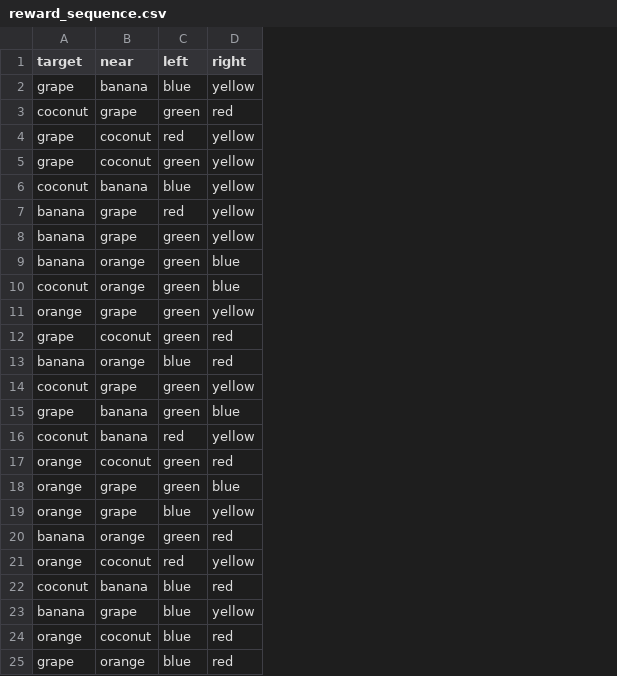
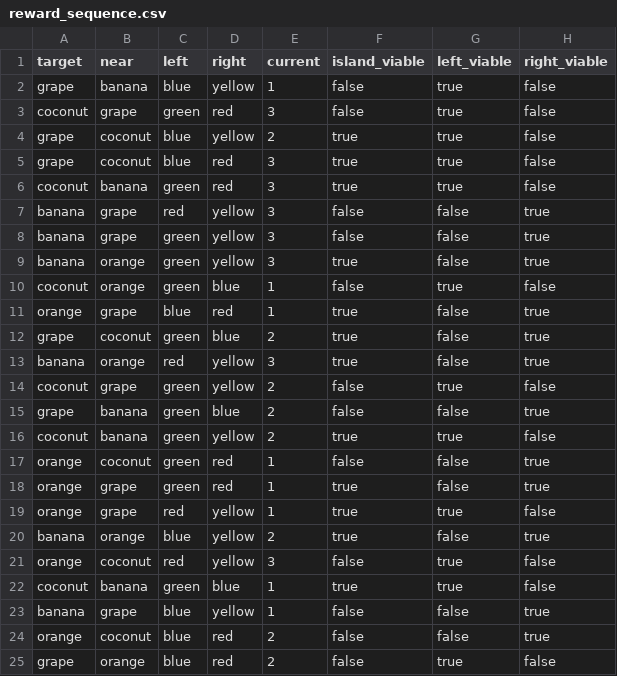
Before and after one commit to huyslab/relmed_analysis_behaviour, a CSV file: reward_sequence.csv, drawn as a sheet; the diff names each change by its address in the sheet, - before the commit and + after, or states it on an @@ line.

Commit message:
Update reward trials with current levels and both viable options

```diff
--- a/reward_sequence.csv
+++ b/reward_sequence.csv
+column E (current), rows 2-25: 1 | 3 | 2 | 3 | 3 | 3 | 3 | 3 | 1 | 1 | 2 | 3 | 2 | 2 | 2 | 1 | 1 | 1 | 2 | 3 | 1 | 1 | 2 | 2
+column F (island_viable), rows 2-25: false | false | true | true | true | false | false | true | false | true | true | true | false | false | true | false | true | true | true | false | true | false | false | false
+column G (left_viable), rows 2-25: true | true | true | true | true | false | false | false | true | false | false | false | true | false | true | false | false | true | false | true | true | false | false | true
+column H (right_viable), rows 2-25: false | false | false | false | false | true | true | true | false | true | true | true | false | true | false | true | true | false | true | false | false | true | true | false
-C4 (left): red
+C4 (left): blue
-C5 (left): green
+C5 (left): blue
-D5:D6 (right): yellow
+D5:D6 (right): red
-C6 (left): blue
+C6 (left): green
-D9 (right): blue
+D9 (right): yellow
-C11 (left): green
+C11 (left): blue
-D11 (right): yellow
+D11 (right): red
-D12 (right): red
+D12 (right): blue
-C13 (left): blue
+C13 (left): red
-D13 (right): red
+D13 (right): yellow
-C16 (left): red
+C16 (left): green
-D18 (right): blue
+D18 (right): red
-C19 (left): blue
+C19 (left): red
-C20 (left): green
+C20 (left): blue
-D20 (right): red
+D20 (right): yellow
-C22 (left): blue
+C22 (left): green
-D22 (right): red
+D22 (right): blue
```
Also changed, not shown: 2 other files.
